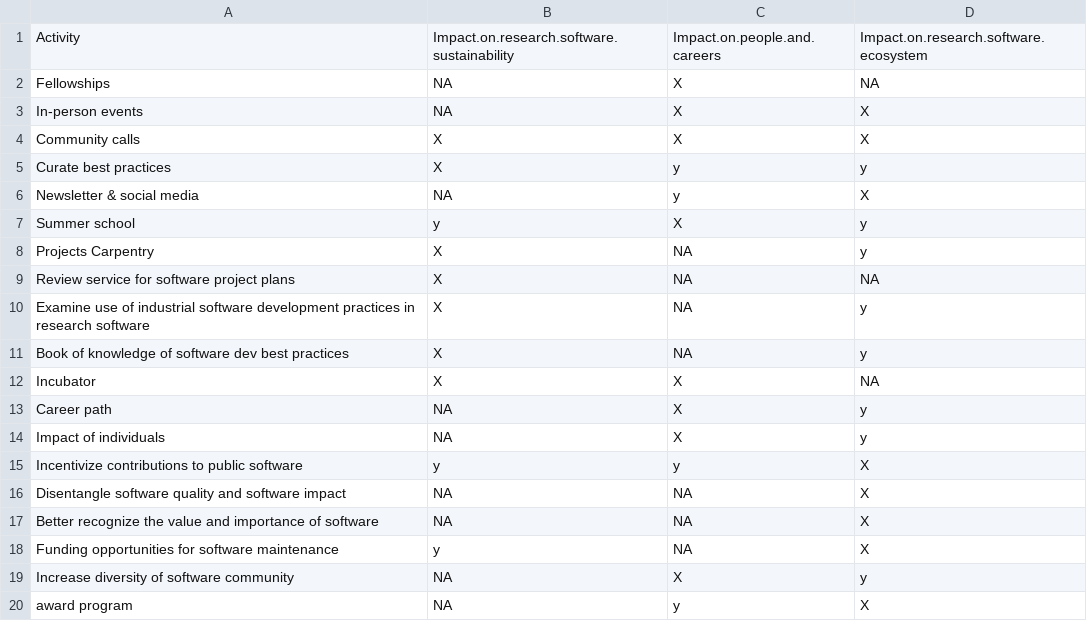
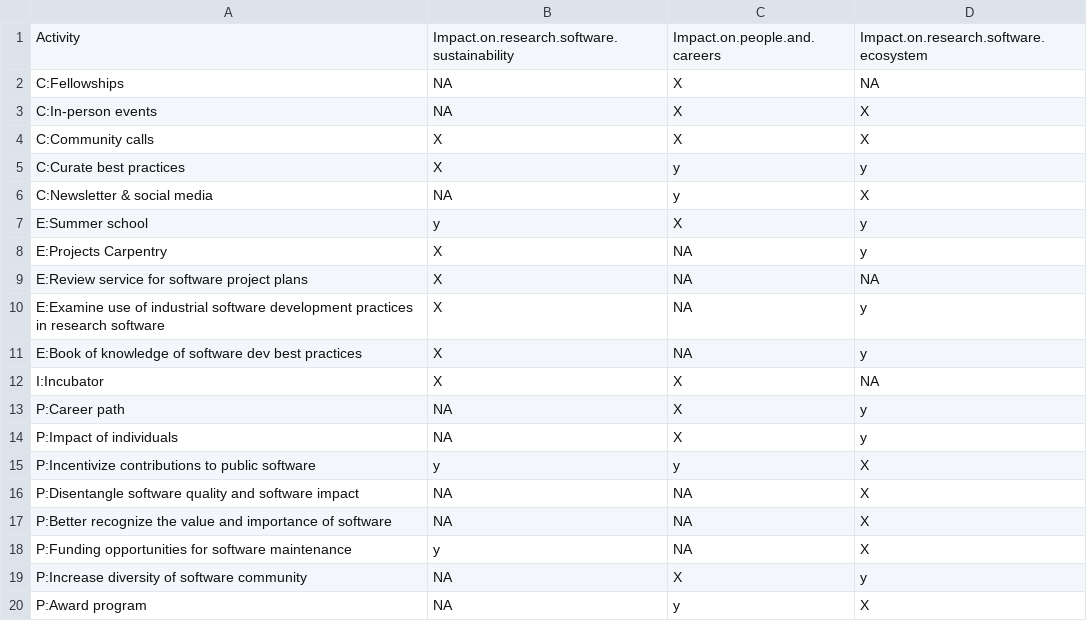
Before and after one commit to si2-urssi/plan, a CSV file: intended_impact.csv, drawn as a sheet.

Commit message:
Update intended_impact.csv

```diff
--- a/intended_impact.csv
+++ b/intended_impact.csv
@@ -1,20 +1,20 @@
 Activity,Impact.on.research.software.sustainability,Impact.on.people.and.careers,Impact.on.research.software.ecosystem
-Fellowships,NA,X,NA
-In-person events,NA,X,X
-Community calls,X,X,X
-Curate best practices,X,y,y
-Newsletter & social media,NA,y,X
-Summer school,y,X,y
-Projects Carpentry,X,NA,y
-Review service for software project plans,X,NA,NA
-Examine use of industrial software development practices in research software,X,NA,y
-Book of knowledge of software dev best practices,X,NA,y
-Incubator,X,X,NA
-Career path,NA,X,y
-Impact of individuals,NA,X,y
-Incentivize contributions to public software,y,y,X
-Disentangle software quality and software impact,NA,NA,X
-Better recognize the value and importance of software,NA,NA,X
-Funding opportunities for software maintenance,y,NA,X
-Increase diversity of software community,NA,X,y
-award program,NA,y,X
+C:Fellowships,NA,X,NA
+C:In-person events,NA,X,X
+C:Community calls,X,X,X
+C:Curate best practices,X,y,y
+C:Newsletter & social media,NA,y,X
+E:Summer school,y,X,y
+E:Projects Carpentry,X,NA,y
+E:Review service for software project plans,X,NA,NA
+E:Examine use of industrial software development practices in research software,X,NA,y
+E:Book of knowledge of software dev best practices,X,NA,y
+I:Incubator,X,X,NA
+P:Career path,NA,X,y
+P:Impact of individuals,NA,X,y
+P:Incentivize contributions to public software,y,y,X
+P:Disentangle software quality and software impact,NA,NA,X
+P:Better recognize the value and importance of software,NA,NA,X
+P:Funding opportunities for software maintenance,y,NA,X
+P:Increase diversity of software community,NA,X,y
+P:Award program,NA,y,X
```
